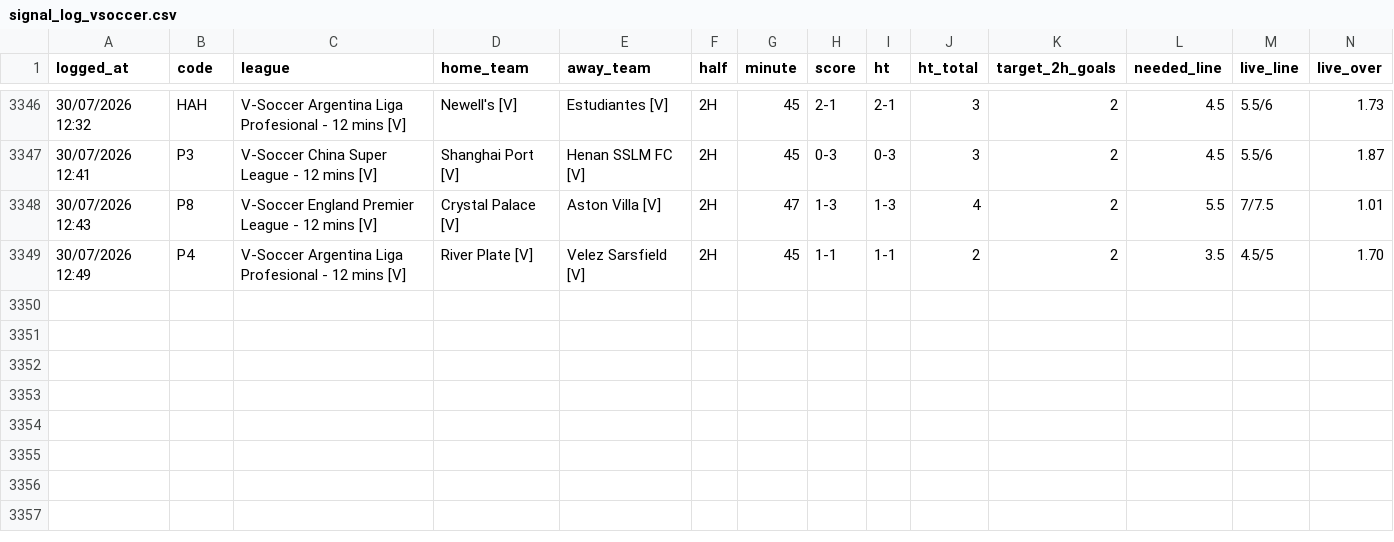
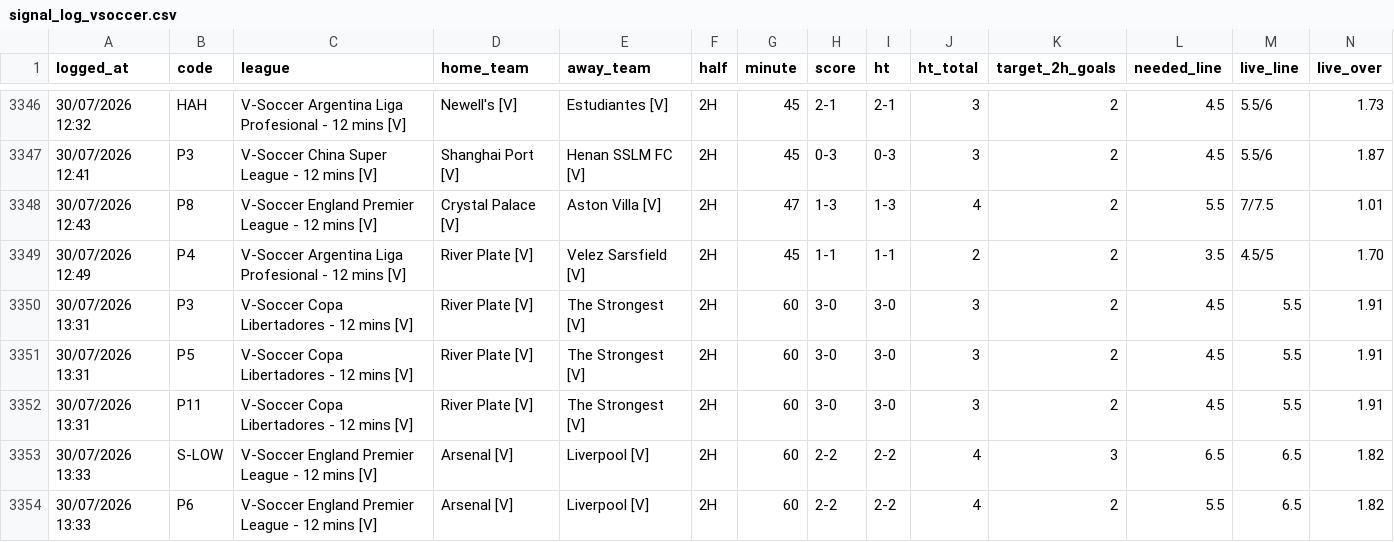
Before and after one commit to aditiawjy/lebihsabar, a CSV file: signal_log_vsoccer.csv, drawn as a sheet; only a part is shown, gaps mark what is left out; rows hold the shown columns only; the diff names each change by its address in the sheet, - before the commit and + after, or states it on an @@ line.

```diff
--- a/signal_log_vsoccer.csv
+++ b/signal_log_vsoccer.csv
+row 3350: 30/07/2026 13:31 | P3 | V-Soccer Copa Libertadores - 12 mins [V] | River Plate [V] | The Strongest [V] | 2H | 60 | 3-0 | 3-0 | 3 | 2 | 4.5 | 5.5 | 1.91
+row 3351: 30/07/2026 13:31 | P5 | V-Soccer Copa Libertadores - 12 mins [V] | River Plate [V] | The Strongest [V] | 2H | 60 | 3-0 | 3-0 | 3 | 2 | 4.5 | 5.5 | 1.91
+row 3352: 30/07/2026 13:31 | P11 | V-Soccer Copa Libertadores - 12 mins [V] | River Plate [V] | The Strongest [V] | 2H | 60 | 3-0 | 3-0 | 3 | 2 | 4.5 | 5.5 | 1.91
+row 3353: 30/07/2026 13:33 | S-LOW | V-Soccer England Premier League - 12 mins [V] | Arsenal [V] | Liverpool [V] | 2H | 60 | 2-2 | 2-2 | 4 | 3 | 6.5 | 6.5 | 1.82
+row 3354: 30/07/2026 13:33 | P6 | V-Soccer England Premier League - 12 mins [V] | Arsenal [V] | Liverpool [V] | 2H | 60 | 2-2 | 2-2 | 4 | 2 | 5.5 | 6.5 | 1.82
```
Also changed, not shown: 6 other files.
